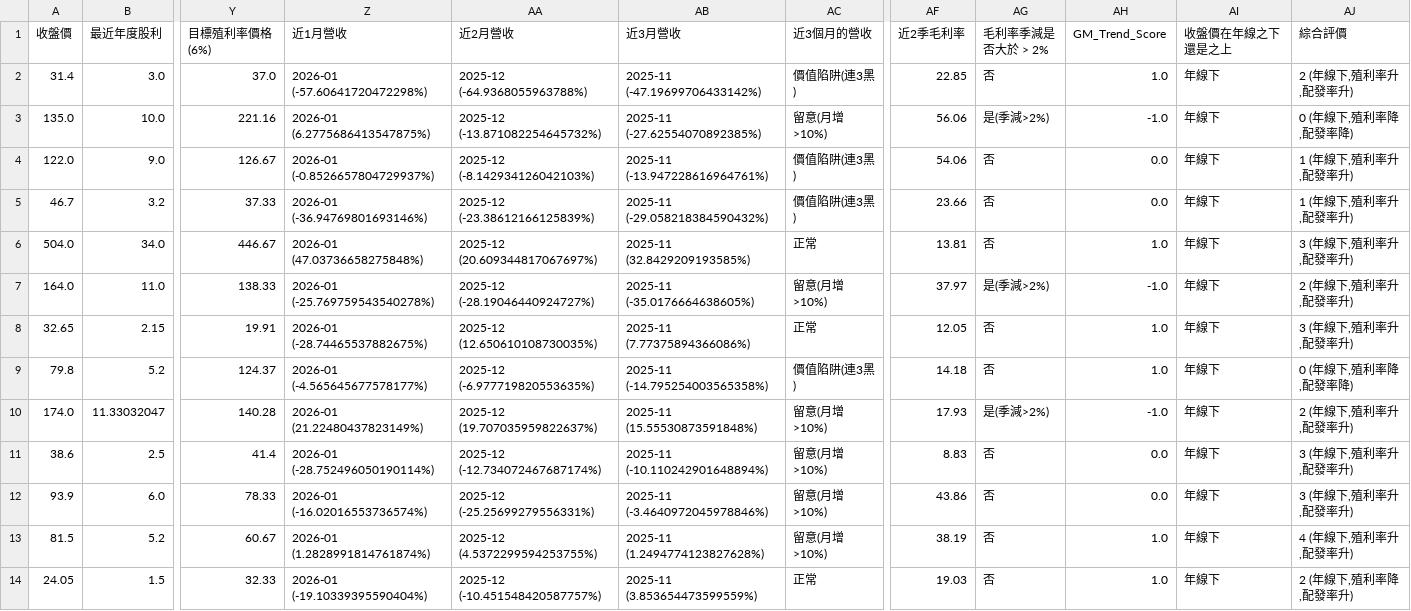
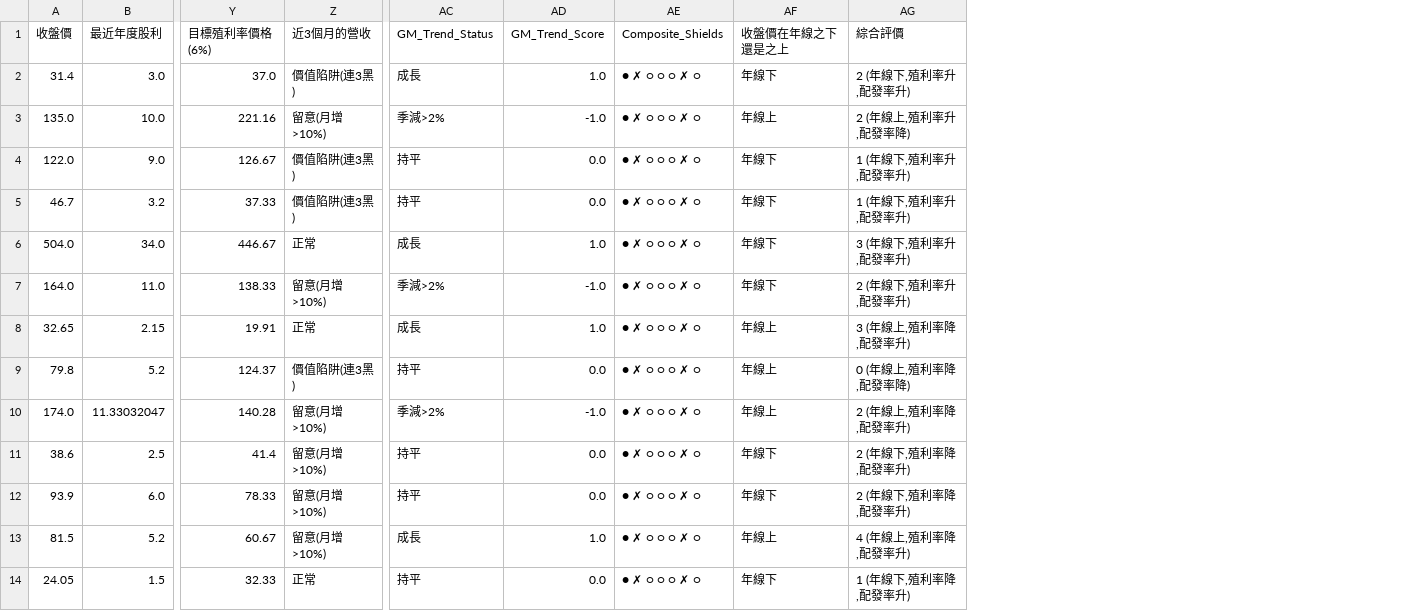
Before and after one commit to MasonChuang/Stock_FinMind_Reports, a CSV file: high_yield_score.csv, drawn as a sheet; only a part is shown, gaps mark what is left out; removed rows and columns are numbered as before the commit, all else as after; the diff covers the shown part only; the diff names each change by its address in the sheet, - before the commit and + after, or states it on an @@ line.

```diff
--- a/high_yield_score.csv
+++ b/high_yield_score.csv
-column Z (近1月營收), rows 2-14: 2026-01 (-57.60641720472298%) | 2026-01 (6.2775686413547875%) | 2026-01 (-0.8526657804729937%) | 2026-01 (-36.94769801693146%) | 2026-01 (47.03736658275848%) | 2026-01 (-25.769759543540278%) | 2026-01 (-28.74465537882675%) | 2026-01 (-4.565645677578177%) | 2026-01 (21.22480437823149%) | 2026-01 (-28.752496050190114%) | 2026-01 (-16.02016553736574%) | 2026-01 (1.2828991814761874%) | 2026-01 (-19.10339395590404%)
-column AA (近2月營收), rows 2-14: 2025-12 (-64.9368055963788%) | 2025-12 (-13.871082254645732%) | 2025-12 (-8.142934126042103%) | 2025-12 (-23.38612166125839%) | 2025-12 (20.609344817067697%) | 2025-12 (-28.19046440924727%) | 2025-12 (12.650610108730035%) | 2025-12 (-6.977719820553635%) | 2025-12 (19.707035959822637%) | 2025-12 (-12.734072467687174%) | 2025-12 (-25.25699279556331%) | 2025-12 (4.5372299594253755%) | 2025-12 (-10.451548420587757%)
-column AB (近3月營收), rows 2-14: 2025-11 (-47.19699706433142%) | 2025-11 (-27.62554070892385%) | 2025-11 (-13.947228616964761%) | 2025-11 (-29.058218384590432%) | 2025-11 (32.8429209193585%) | 2025-11 (-35.0176664638605%) | 2025-11 (7.77375894366086%) | 2025-11 (-14.795254003565358%) | 2025-11 (15.55530873591848%) | 2025-11 (-10.110242901648894%) | 2025-11 (-3.4640972045978846%) | 2025-11 (1.2494774123827628%) | 2025-11 (3.853654473599559%)
-column AF (近2季毛利率), rows 2-14: 22.85 | 56.06 | 54.06 | 23.66 | 13.81 | 37.97 | 12.05 | 14.18 | 17.93 | 8.83 | 43.86 | 38.19 | 19.03
-column AG (毛利率季減是否大於 > 2%), rows 2-14: 否 | 是(季減>2%) | 否 | 否 | 否 | 是(季減>2%) | 否 | 否 | 是(季減>2%) | 否 | 否 | 否 | 否
+column AC (GM_Trend_Status), rows 2-14: 成長 | 季減>2% | 持平 | 持平 | 成長 | 季減>2% | 成長 | 持平 | 季減>2% | 持平 | 持平 | 成長 | 持平
+column AE (Composite_Shields), rows 2-14: all ● ✗ ○ ○ ○ ✗ ○
-AF3 (收盤價在年線之下還是之上): 年線下
+AF3 (收盤價在年線之下還是之上): 年線上
-AG3 (綜合評價): 0 (年線下,殖利率降,配發率降)
+AG3 (綜合評價): 2 (年線上,殖利率升,配發率降)
-AF8:AF10 (收盤價在年線之下還是之上): 年線下
+AF8:AF10 (收盤價在年線之下還是之上): 年線上
-AG8 (綜合評價): 3 (年線下,殖利率升,配發率升)
+AG8 (綜合評價): 3 (年線上,殖利率降,配發率升)
-AD9 (GM_Trend_Score): 1.0
+AD9 (GM_Trend_Score): 0.0
-AG9 (綜合評價): 0 (年線下,殖利率降,配發率降)
+AG9 (綜合評價): 0 (年線上,殖利率降,配發率降)
-AG10 (綜合評價): 2 (年線下,殖利率升,配發率升)
+AG10 (綜合評價): 2 (年線上,殖利率降,配發率升)
-AG11:AG12 (綜合評價): 3 (年線下,殖利率升,配發率升)
+AG11:AG12 (綜合評價): 2 (年線下,殖利率降,配發率升)
-AF13 (收盤價在年線之下還是之上): 年線下
+AF13 (收盤價在年線之下還是之上): 年線上
-AG13 (綜合評價): 4 (年線下,殖利率升,配發率升)
+AG13 (綜合評價): 4 (年線上,殖利率降,配發率升)
-AD14 (GM_Trend_Score): 1.0
+AD14 (GM_Trend_Score): 0.0
-AG14 (綜合評價): 2 (年線下,殖利率降,配發率升)
+AG14 (綜合評價): 1 (年線下,殖利率降,配發率升)
```
Also changed, not shown: 47 edited cells elsewhere in this file, high_yield_best10.csv, 1 other file.
